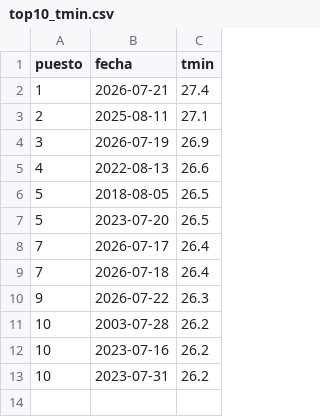
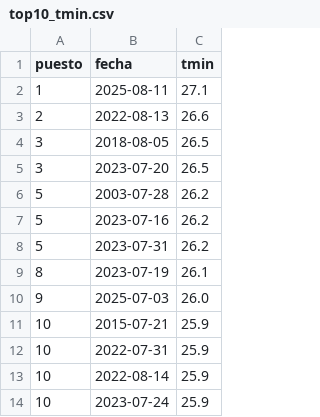
Before and after one commit to Poloigithub/AEMET_Castello, a CSV file: resultados/rankings/top10_tmin.csv, drawn as a sheet.

```diff
--- a/resultados/rankings/top10_tmin.csv
+++ b/resultados/rankings/top10_tmin.csv
@@ -1,13 +1,14 @@
 puesto,fecha,tmin
-1,2026-07-21,27.4
-2,2025-08-11,27.1
-3,2026-07-19,26.9
-4,2022-08-13,26.6
-5,2018-08-05,26.5
-5,2023-07-20,26.5
-7,2026-07-17,26.4
-7,2026-07-18,26.4
-9,2026-07-22,26.3
-10,2003-07-28,26.2
-10,2023-07-16,26.2
-10,2023-07-31,26.2
+1,2025-08-11,27.1
+2,2022-08-13,26.6
+3,2018-08-05,26.5
+3,2023-07-20,26.5
+5,2003-07-28,26.2
+5,2023-07-16,26.2
+5,2023-07-31,26.2
+8,2023-07-19,26.1
+9,2025-07-03,26.0
+10,2015-07-21,25.9
+10,2022-07-31,25.9
+10,2022-08-14,25.9
+10,2023-07-24,25.9
```
Also changed, not shown: 3 other files.
